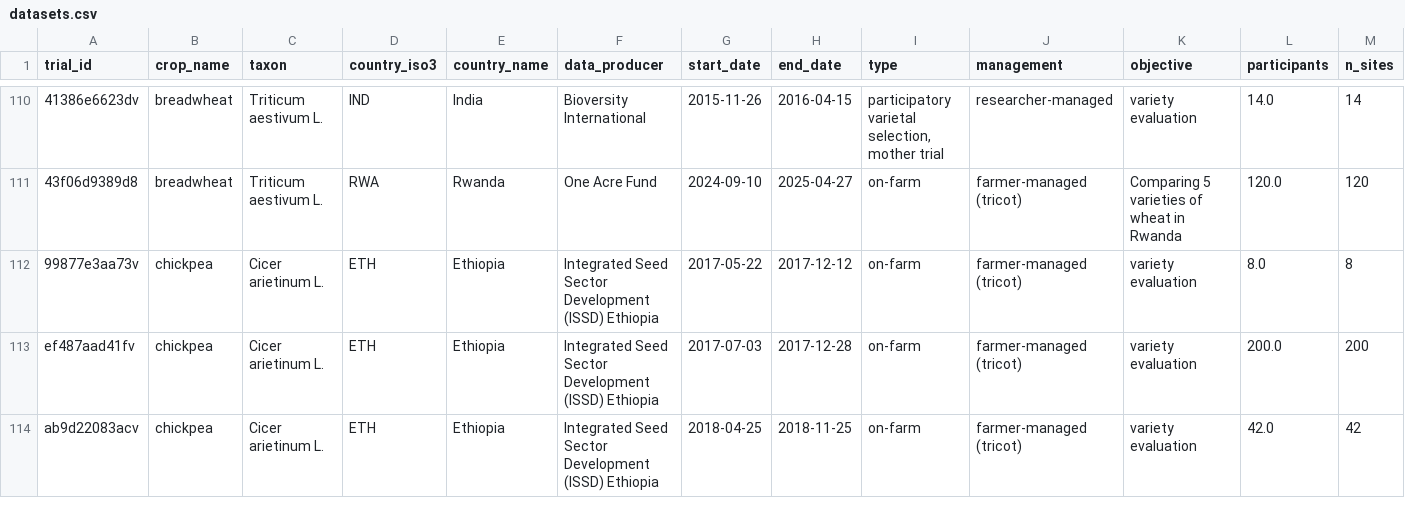
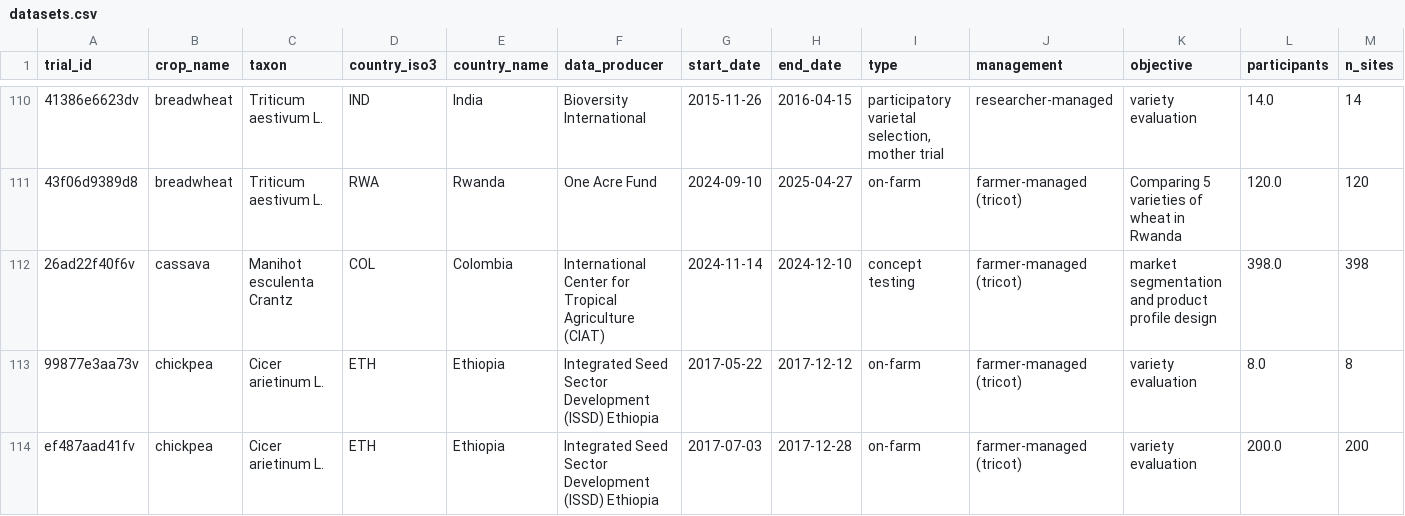
Before and after one commit to AgrDataSci/tricot-data, a CSV file: datasets.csv, drawn as a sheet; only a part is shown, gaps mark what is left out; the shorter side is filled out with more unchanged rows; rows hold the shown columns only; the diff names each change by its address in the sheet, - before the commit and + after, or states it on an @@ line.

```diff
--- a/datasets.csv
+++ b/datasets.csv
+row 112: 26ad22f40f6v | cassava | Manihot esculenta Crantz | COL | Colombia | International Center for Tropical Agriculture (CIAT) | 2024-11-14 | 2024-12-10 | concept testing | farmer-managed (tricot) | market segmentation and product profile design | 398.0 | 398
```
Also changed, not shown: 4 other files.
